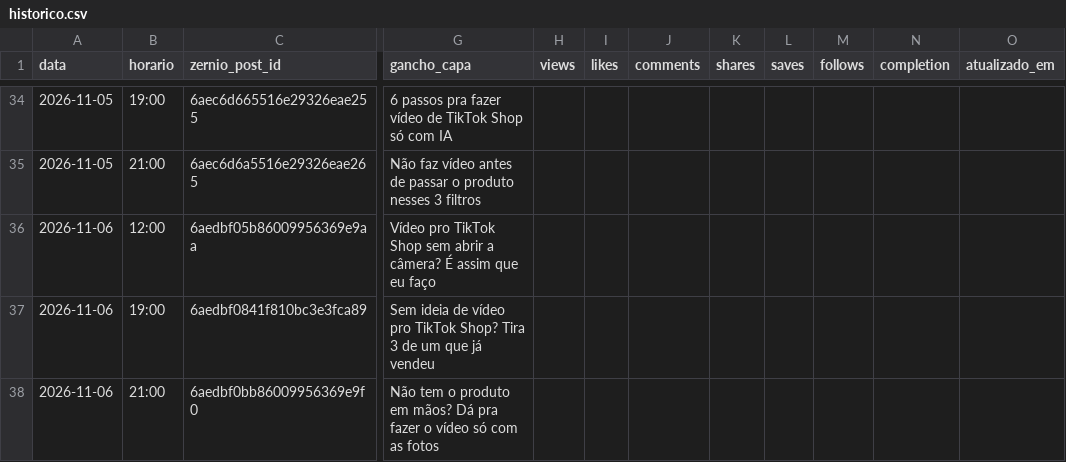
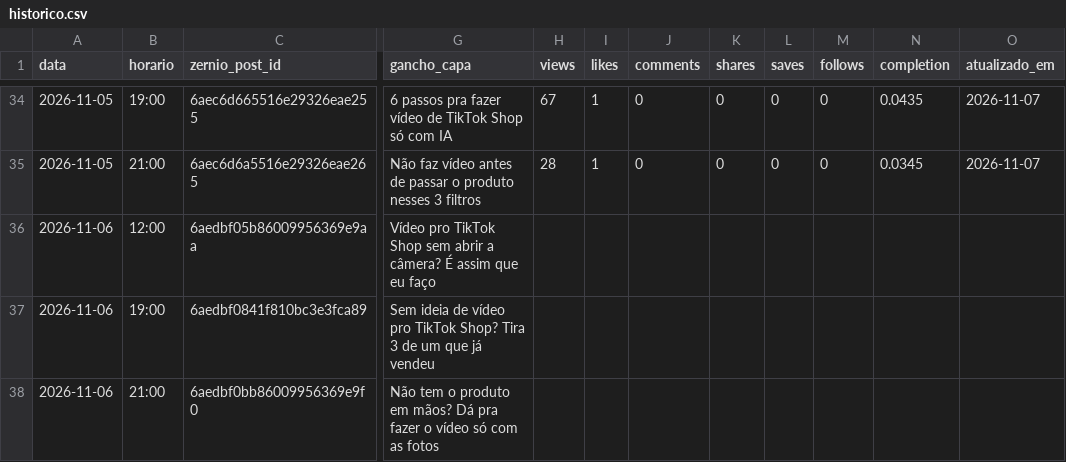
Before and after one commit to lucas5342648/optimizze-carrosseis, a CSV file: historico.csv, drawn as a sheet; only a part is shown, gaps mark what is left out; the diff covers the shown part only; the diff names each change by its address in the sheet, - before the commit and + after, or states it on an @@ line.

```diff
--- a/historico.csv
+++ b/historico.csv
-H34 (views): (empty)
+H34 (views): 67
-I34:I35 (likes): (empty)
+I34:I35 (likes): 1
-J34:J35 (comments): (empty)
+J34:J35 (comments): 0
-K34:K35 (shares): (empty)
+K34:K35 (shares): 0
-L34:L35 (saves): (empty)
+L34:L35 (saves): 0
-M34:M35 (follows): (empty)
+M34:M35 (follows): 0
-N34 (completion): (empty)
+N34 (completion): 0.0435
-O34:O35 (atualizado_em): (empty)
+O34:O35 (atualizado_em): 2026-11-07
-H35 (views): (empty)
+H35 (views): 28
-N35 (completion): (empty)
+N35 (completion): 0.0345
```
Also changed, not shown: 51 edited cells elsewhere in this file, 30 other files.
